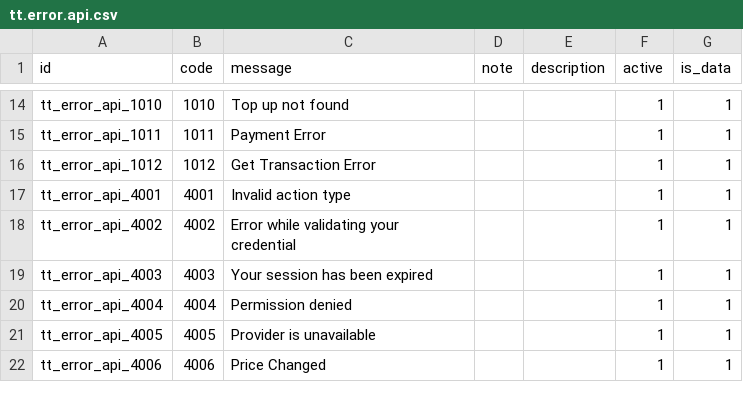
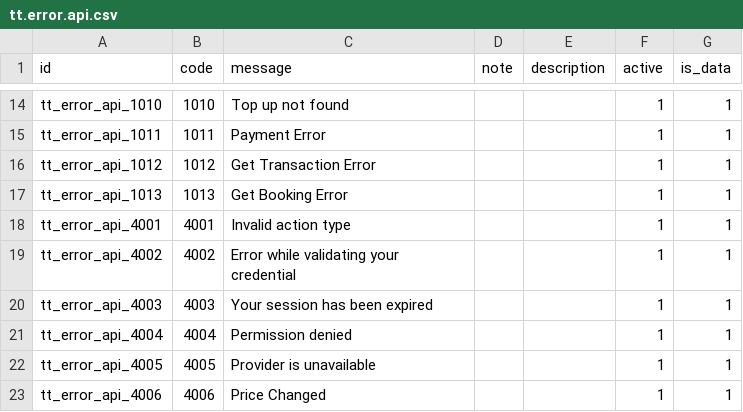
Before and after one commit to andygunawan96/odoo12_addons_tour_travel, a CSV file: tt_base/data/tt.error.api.csv, drawn as a sheet; only a part is shown, gaps mark what is left out.

```diff
--- a/tt_base/data/tt.error.api.csv
+++ b/tt_base/data/tt.error.api.csv
@@ -16,2 +16,3 @@ tt_error_api_1011,1011,Payment Error,,,1,1
 tt_error_api_1012,1012,Get Transaction Error,,,1,1
+tt_error_api_1013,1013,Get Booking Error,,,1,1
 tt_error_api_4001,4001,Invalid action type,,,1,1
```
Also changed, not shown: tt_base/security/ir.model.access.csv, 12 other files.
